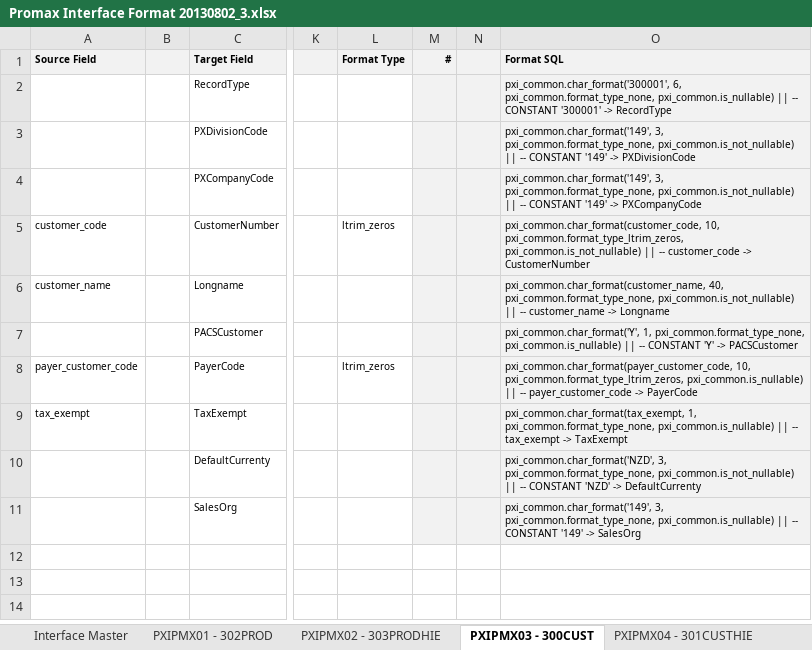
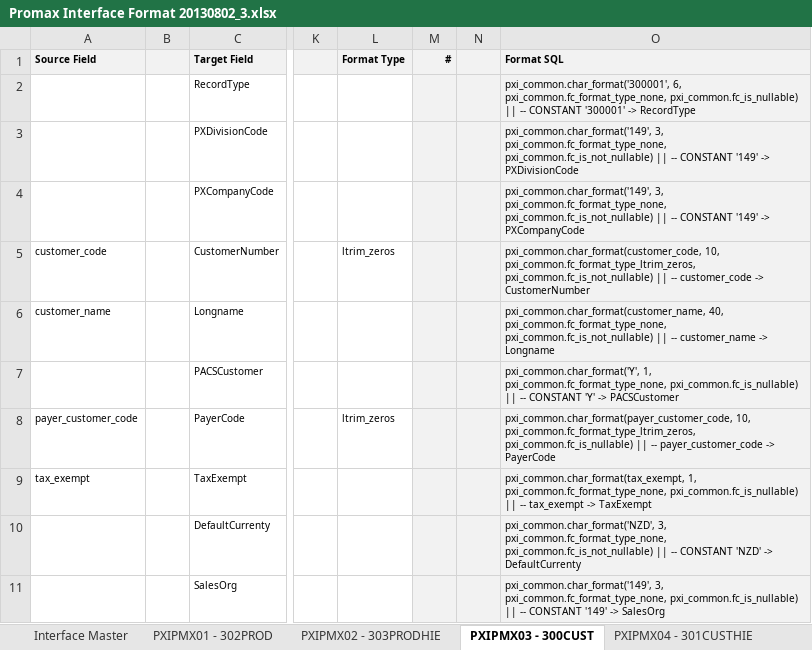
Before and after one commit to pandaasu/ANZregional, an Excel workbook: SOURCE/PXI/DOC/Promax Interface Format 20130802_3.xlsx, sheet PXIPMX03 - 300CUST, drawn as a sheet; only a part is shown, gaps mark what is left out; values as stored, in another font and other column widths than the file's, no borders; the diff names each change by its address in the sheet, - before the commit and + after, or states it on an @@ line.

Commit message:
Updated with the new constant types fc_  function constant.

```diff
--- a/SOURCE/PXI/DOC/Promax Interface Format 20130802_3.xlsx (sheet PXIPMX03 - 300CUST)
+++ b/SOURCE/PXI/DOC/Promax Interface Format 20130802_3.xlsx (sheet PXIPMX03 - 300CUST)
-O2 (Format SQL): pxi_common.char_format('300001', 6, pxi_common.format_type_none, pxi_common.is_nullable) || --…
+O2 (Format SQL): pxi_common.char_format('300001', 6, pxi_common.fc_format_type_none, pxi_common.fc_is_nullable) || --…
-O3 (Format SQL): pxi_common.char_format('149', 3, pxi_common.format_type_none, pxi_common.is_not_nullable) || --…
+O3 (Format SQL): pxi_common.char_format('149', 3, pxi_common.fc_format_type_none, pxi_common.fc_is_not_nullable) || --…
-O4 (Format SQL): pxi_common.char_format('149', 3, pxi_common.format_type_none, pxi_common.is_not_nullable) || --…
+O4 (Format SQL): pxi_common.char_format('149', 3, pxi_common.fc_format_type_none, pxi_common.fc_is_not_nullable) || --…
-O5 (Format SQL): pxi_common.char_format(customer_code, 10, pxi_common.format_type_ltrim_zeros, pxi_common.is_not_nullable) || --…
+O5 (Format SQL): pxi_common.char_format(customer_code, 10, pxi_common.fc_format_type_ltrim_zeros, pxi_common.fc_is_not_nullable) || --…
-O6 (Format SQL): pxi_common.char_format(customer_name, 40, pxi_common.format_type_none, pxi_common.is_not_nullable) || --…
+O6 (Format SQL): pxi_common.char_format(customer_name, 40, pxi_common.fc_format_type_none, pxi_common.fc_is_not_nullable) || --…
-O7 (Format SQL): pxi_common.char_format('Y', 1, pxi_common.format_type_none, pxi_common.is_nullable) || --…
+O7 (Format SQL): pxi_common.char_format('Y', 1, pxi_common.fc_format_type_none, pxi_common.fc_is_nullable) || --…
-O8 (Format SQL): pxi_common.char_format(payer_customer_code, 10, pxi_common.format_type_ltrim_zeros, pxi_common.is_nullable) || --…
+O8 (Format SQL): pxi_common.char_format(payer_customer_code, 10, pxi_common.fc_format_type_ltrim_zeros, pxi_common.fc_is_nullable) || --…
-O9 (Format SQL): pxi_common.char_format(tax_exempt, 1, pxi_common.format_type_none, pxi_common.is_nullable) || --…
+O9 (Format SQL): pxi_common.char_format(tax_exempt, 1, pxi_common.fc_format_type_none, pxi_common.fc_is_nullable) || --…
-O10 (Format SQL): pxi_common.char_format('NZD', 3, pxi_common.format_type_none, pxi_common.is_not_nullable) || --…
+O10 (Format SQL): pxi_common.char_format('NZD', 3, pxi_common.fc_format_type_none, pxi_common.fc_is_not_nullable) || --…
-O11 (Format SQL): pxi_common.char_format('149', 3, pxi_common.format_type_none, pxi_common.is_nullable) || --…
+O11 (Format SQL): pxi_common.char_format('149', 3, pxi_common.fc_format_type_none, pxi_common.fc_is_nullable) || --…
```
Also changed, not shown: sheet PXIPMX01 - 302PROD, sheet PXIATL02 - CISATL14, sheet PXIPMX08 - 361DEDUCT, sheet PXIPMX07 - 306SALES, sheet PXIPMX09 - 336PCACT, sheet PXIPMX06 - 330PRICE, 3 more sheets.
